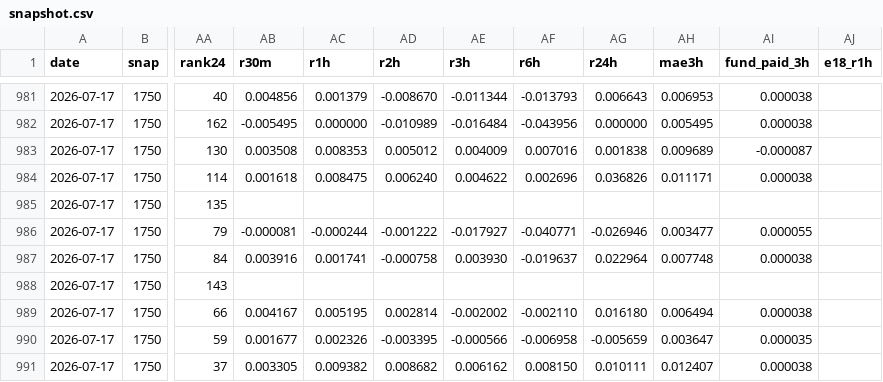
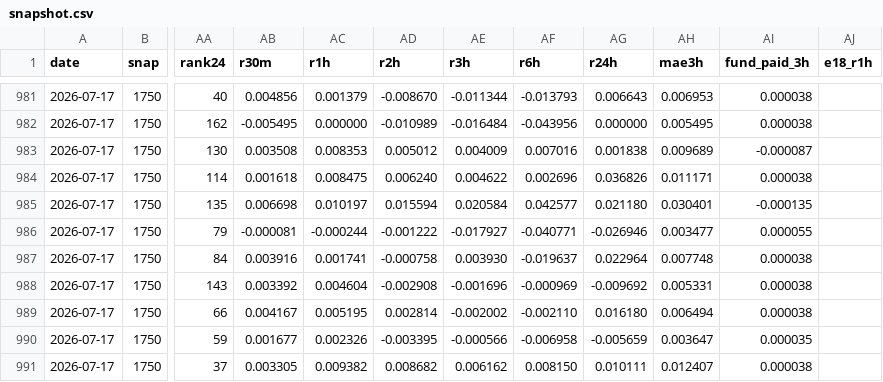
Before and after one commit to gicupiticu/hl-collector, a CSV file: data/snapshot.csv, drawn as a sheet; only a part is shown, gaps mark what is left out; the diff names each change by its address in the sheet, - before the commit and + after, or states it on an @@ line.

Commit message:
snapshot 2026-07-19

```diff
--- a/data/snapshot.csv
+++ b/data/snapshot.csv
-AB985 (r30m): (empty)
+AB985 (r30m): 0.006698
-AC985 (r1h): (empty)
+AC985 (r1h): 0.010197
-AD985 (r2h): (empty)
+AD985 (r2h): 0.015594
-AE985 (r3h): (empty)
+AE985 (r3h): 0.020584
-AF985 (r6h): (empty)
+AF985 (r6h): 0.042577
-AG985 (r24h): (empty)
+AG985 (r24h): 0.021180
-AH985 (mae3h): (empty)
+AH985 (mae3h): 0.030401
-AI985 (fund_paid_3h): (empty)
+AI985 (fund_paid_3h): -0.000135
-AB988 (r30m): (empty)
+AB988 (r30m): 0.003392
-AC988 (r1h): (empty)
+AC988 (r1h): 0.004604
-AD988 (r2h): (empty)
+AD988 (r2h): -0.002908
-AE988 (r3h): (empty)
+AE988 (r3h): -0.001696
-AF988 (r6h): (empty)
+AF988 (r6h): -0.000969
-AG988 (r24h): (empty)
+AG988 (r24h): -0.009692
-AH988 (mae3h): (empty)
+AH988 (mae3h): 0.005331
-AI988 (fund_paid_3h): (empty)
+AI988 (fund_paid_3h): 0.000038
```
